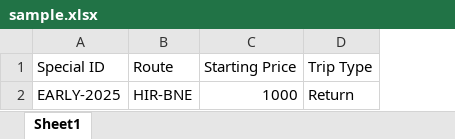
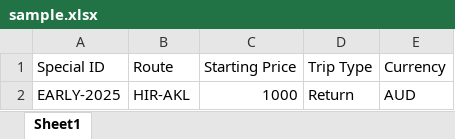
Before and after one commit to flysolomons/aerocode, an Excel workbook: backend/explore/sample.xlsx, sheet Sheet1, drawn as a sheet; values as stored, in another font and other column widths than the file's, no borders; the diff names each change by its address in the sheet, - before the commit and + after, or states it on an @@ line.

Commit message:
excel upload for specials to accomodate new field

```diff
--- a/backend/explore/sample.xlsx (sheet Sheet1)
+++ b/backend/explore/sample.xlsx (sheet Sheet1)
+column E (Currency), row 2: AUD
-B2 (Route): HIR-BNE
+B2 (Route): HIR-AKL
```
Also changed, not shown: 4 other files.
